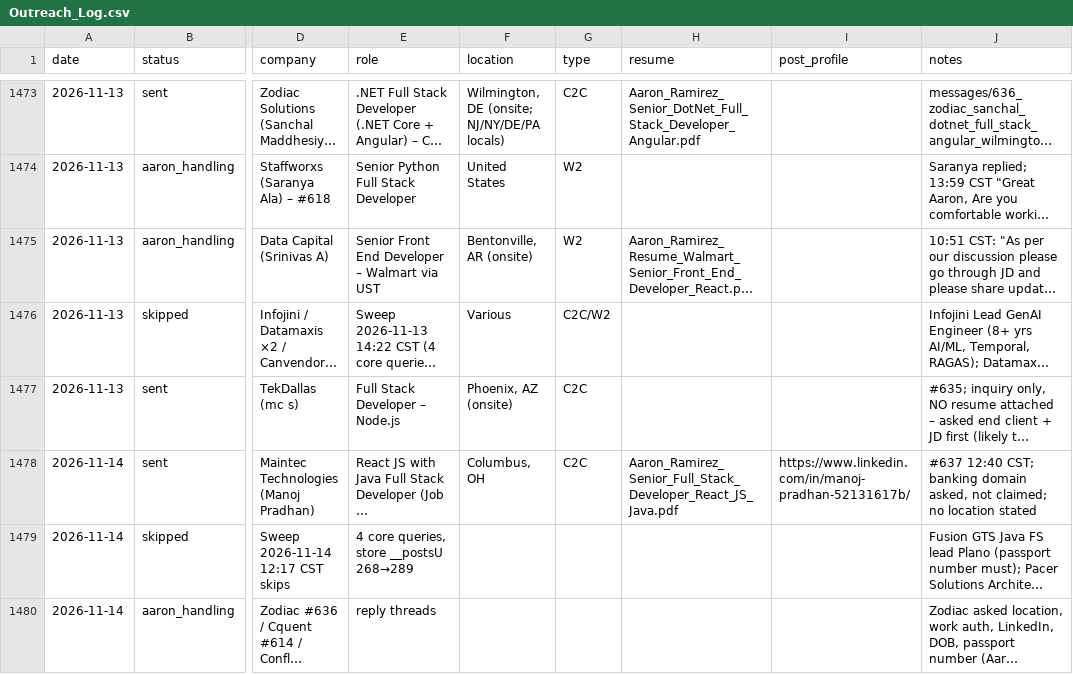
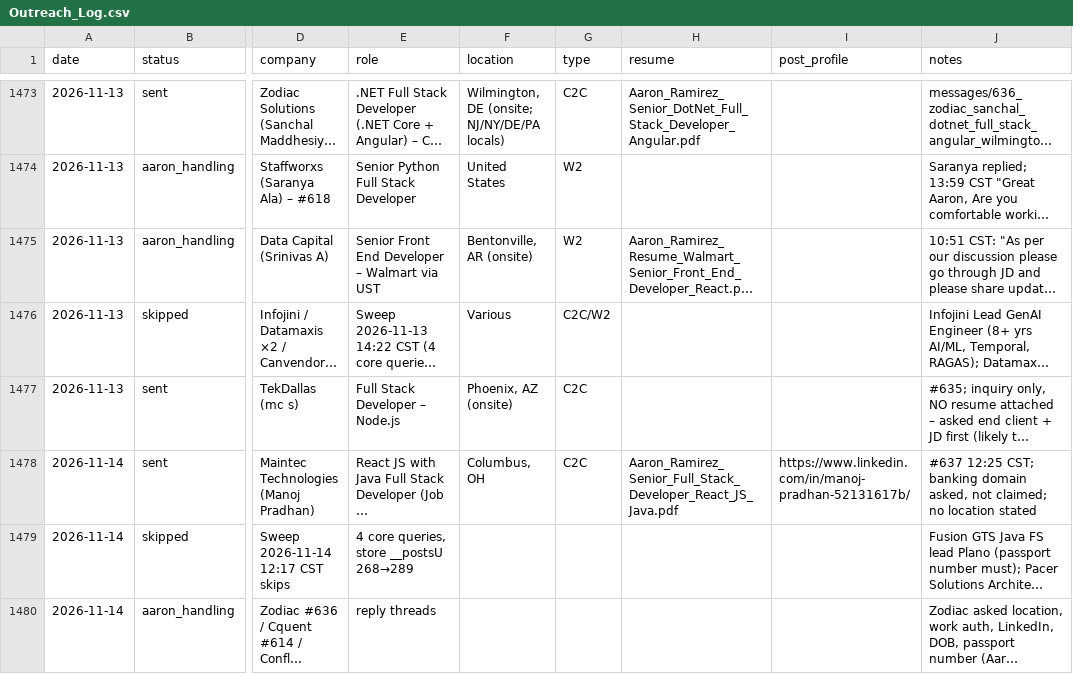
Before and after one commit to aaronrl25/outreach-pipeline-claude-day, a CSV file: data/2026-10-14/Outreach_Log.csv, drawn as a sheet; only a part is shown, gaps mark what is left out; long unchanged cells end in …; the diff names each change by its address in the sheet, - before the commit and + after, or states it on an @@ line.

```diff
--- a/data/2026-10-14/Outreach_Log.csv
+++ b/data/2026-10-14/Outreach_Log.csv
-J1478 (notes): #637 12:40 CST; banking…
+J1478 (notes): #637 12:25 CST; banking…
```
Also changed, not shown: 3 other files.
